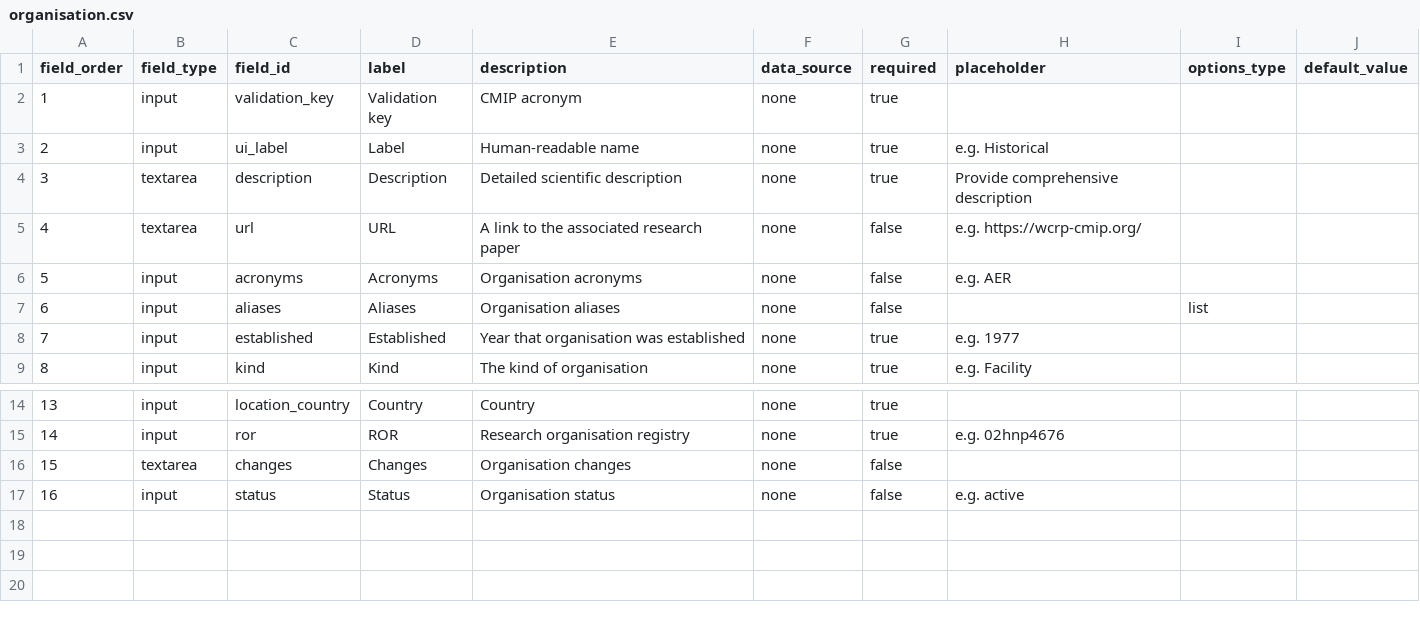
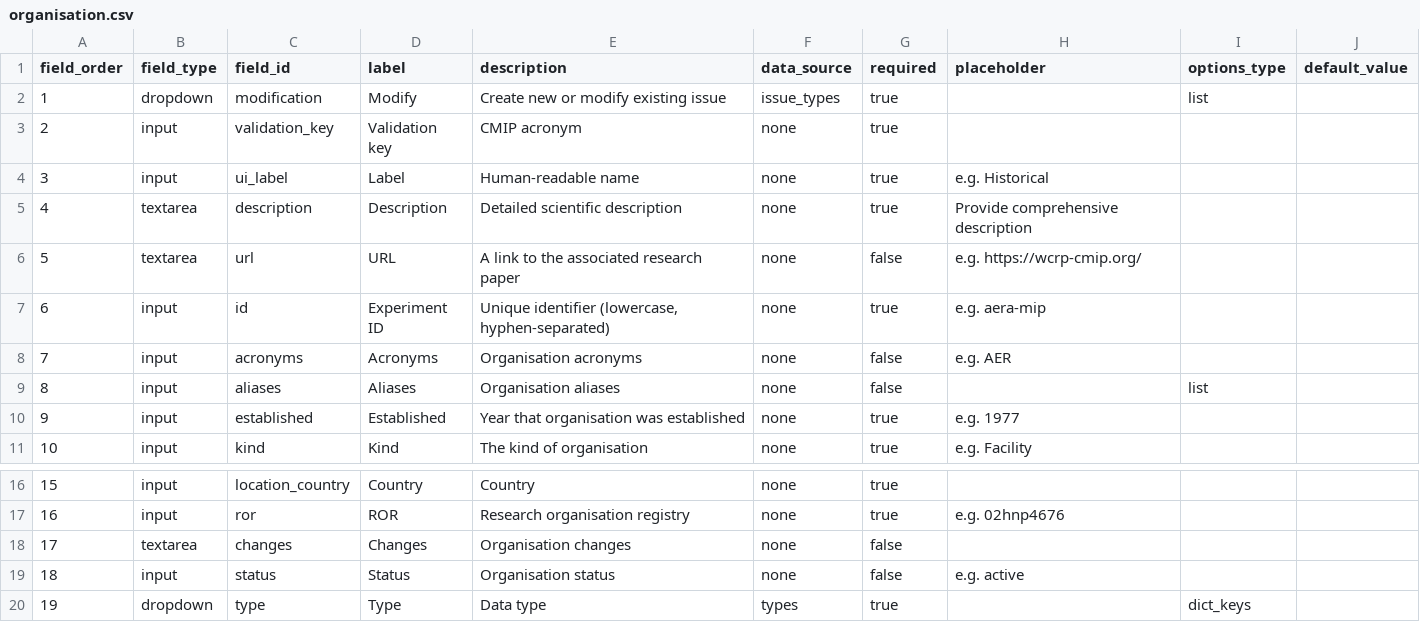
Before and after one commit to mo-laurenboon/WCRP-universe-template-generation-workflow, a CSV file: .github/GEN_ISSUE_TEMPLATE/organisation.csv, drawn as a sheet; only a part is shown, gaps mark what is left out; addresses are those after the commit; the diff names each change by its address in the sheet, - before the commit and + after, or states it on an @@ line.

```diff
--- a/.github/GEN_ISSUE_TEMPLATE/organisation.csv
+++ b/.github/GEN_ISSUE_TEMPLATE/organisation.csv
+row 2: 1 | dropdown | modification | Modify | Create new or modify existing issue | issue_types | true |  | list
@@ column A (field_order) renumbered between rows 3 and 19 @@
+row 7: 6 | input | id | Experiment ID | Unique identifier (lowercase, hyphen-separated) | none | true | e.g. aera-mip
+row 20: 19 | dropdown | type | Type | Data type | types | true |  | dict_keys
```
Also changed, not shown: .github/GEN_ISSUE_TEMPLATE/activity.csv, .github/GEN_ISSUE_TEMPLATE/archive_id.csv, 56 other files.
